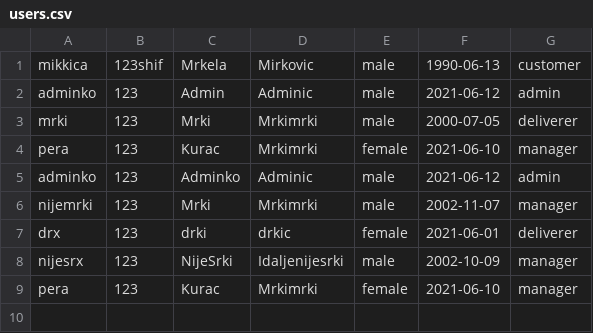
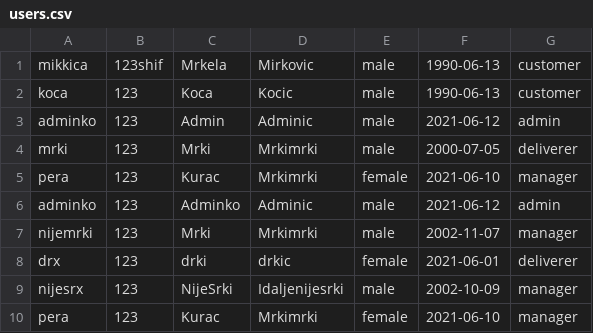
Before and after one commit to SDragovic99/bolt, a CSV file: Bolt/data/users.csv, drawn as a sheet; the diff names each change by its address in the sheet, - before the commit and + after, or states it on an @@ line.

```diff
--- a/Bolt/data/users.csv
+++ b/Bolt/data/users.csv
+row 2: koca | 123 | Koca | Kocic | male | 1990-06-13 | customer
```
Also changed, not shown: 7 other files.
